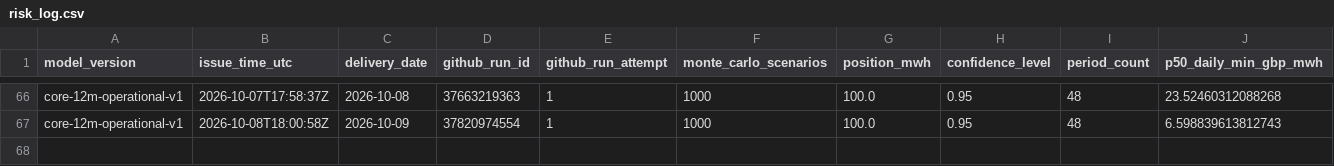
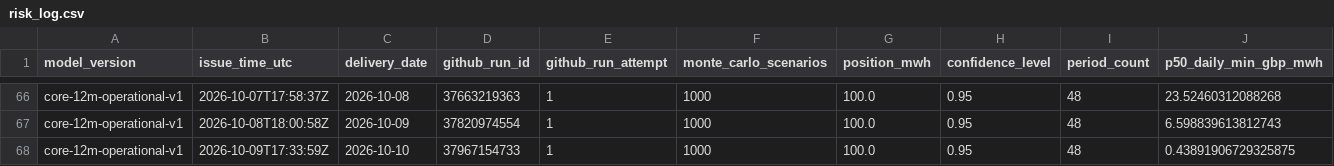
Before and after one commit to Evanssdas/GB-Platform-2, a CSV file: live/risk_log.csv, drawn as a sheet; only a part is shown, gaps mark what is left out; rows hold the shown columns only; the diff names each change by its address in the sheet, - before the commit and + after, or states it on an @@ line.

```diff
--- a/live/risk_log.csv
+++ b/live/risk_log.csv
+row 68: core-12m-operational-v1 | 2026-10-09T17:33:59Z | 2026-10-10 | 37967154733 | 1 | 1000 | 100.0 | 0.95 | 48 | 0.43891906729325875
```
Also changed, not shown: logs/daily_summary.csv, logs/forecast_history.csv, 17 other files.
